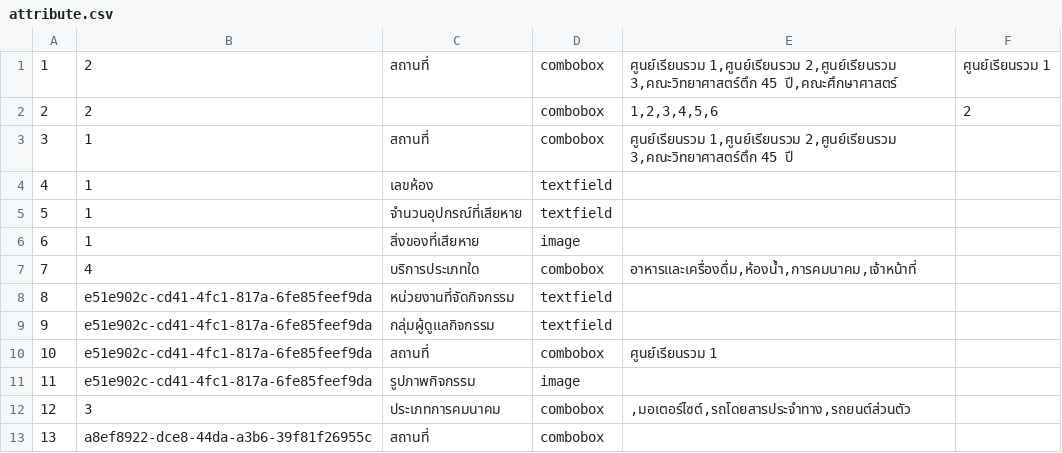
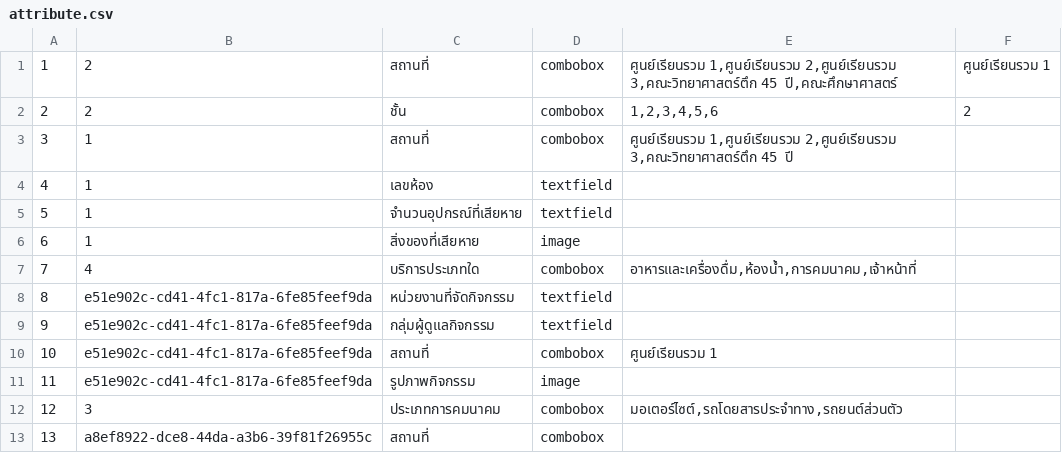
Before and after one commit to Qu1etboy/KU-Fondue, a CSV file: data/attribute.csv, drawn as a sheet.

```diff
--- a/data/attribute.csv
+++ b/data/attribute.csv
@@ -1,3 +1,3 @@
 "1","2","สถานที่","combobox","ศูนย์เรียนรวม 1,ศูนย์เรียนรวม 2,ศูนย์เรียนรวม 3,คณะวิทยาศาสตร์ตึก 45 ปี,คณะศึกษาศาสตร์","ศูนย์เรียนรวม 1"
-"2","2","","combobox","1,2,3,4,5,6","2"
+"2","2","ชั้น","combobox","1,2,3,4,5,6","2"
 "3","1","สถานที่","combobox","ศูนย์เรียนรวม 1,ศูนย์เรียนรวม 2,ศูนย์เรียนรวม 3,คณะวิทยาศาสตร์ตึก 45 ปี",""
@@ -11,3 +11,3 @@
 "11","e51e902c-cd41-4fc1-817a-6fe85feef9da","รูปภาพกิจกรรม","image","",""
-"12","3","ประเภทการคมนาคม","combobox",",มอเตอร์ไซต์,รถโดยสารประจําทาง,รถยนต์ส่วนตัว",""
+"12","3","ประเภทการคมนาคม","combobox","มอเตอร์ไซต์,รถโดยสารประจําทาง,รถยนต์ส่วนตัว",""
 "13","a8ef8922-dce8-44da-a3b6-39f81f26955c","สถานที่","combobox","",""
```
Also changed, not shown: data/copy_of_user.csv, data/user.csv, 57 other files.
